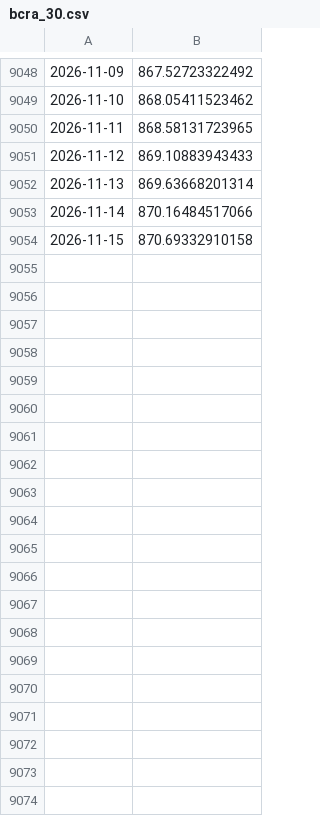
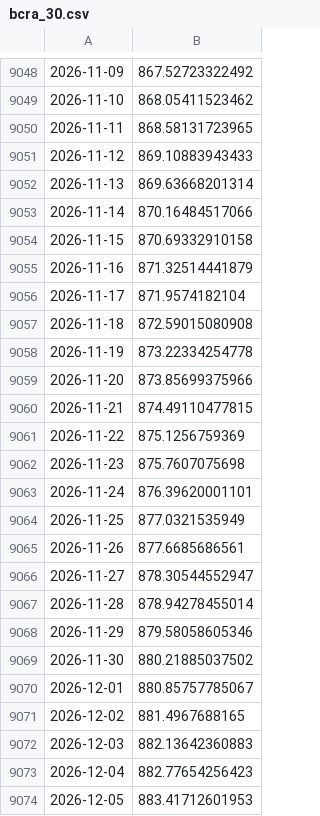
Before and after one commit to nicosauriorex/duelo-de-datos, a CSV file: datos/cache/bcra_30.csv, drawn as a sheet; only a part is shown, gaps mark what is left out; the diff covers the shown part only.

```diff
--- a/datos/cache/bcra_30.csv
+++ b/datos/cache/bcra_30.csv
@@ -9054 +9054,21 @@
 2026-11-15,870.69332910158
+2026-11-16,871.32514441879
+2026-11-17,871.9574182104
+2026-11-18,872.59015080908
+2026-11-19,873.22334254778
+2026-11-20,873.85699375966
+2026-11-21,874.49110477815
+2026-11-22,875.1256759369
+2026-11-23,875.7607075698
+2026-11-24,876.39620001101
+2026-11-25,877.0321535949
+2026-11-26,877.6685686561
+2026-11-27,878.30544552947
+2026-11-28,878.94278455014
+2026-11-29,879.58058605346
+2026-11-30,880.21885037502
+2026-12-01,880.85757785067
+2026-12-02,881.4967688165
+2026-12-03,882.13642360883
+2026-12-04,882.77654256423
+2026-12-05,883.41712601953
```
Also changed, not shown: 10 added rows elsewhere in this file, datos/cache/bcra_117.csv, datos/cache/bcra_1187.csv, 38 other files.
